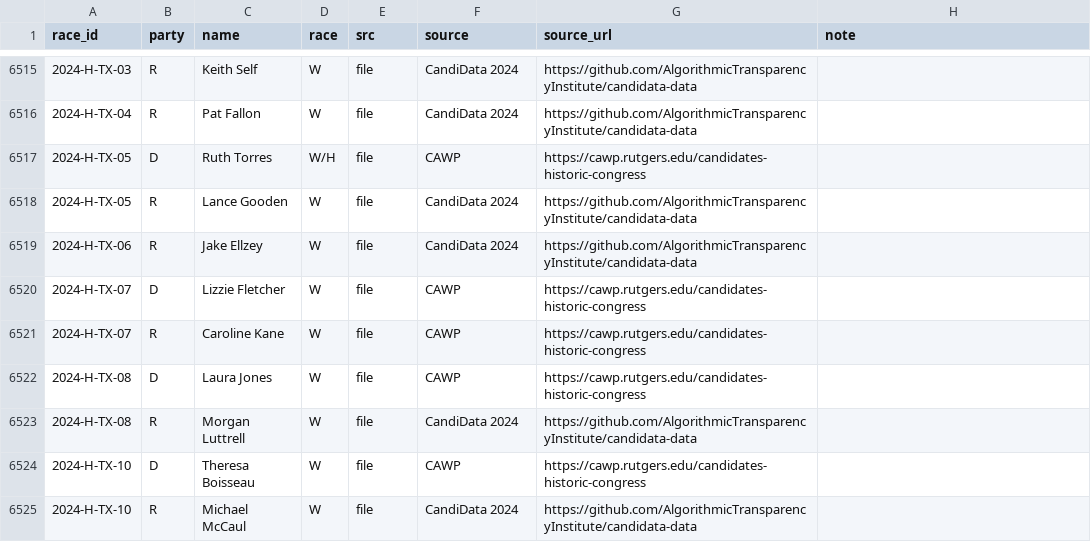
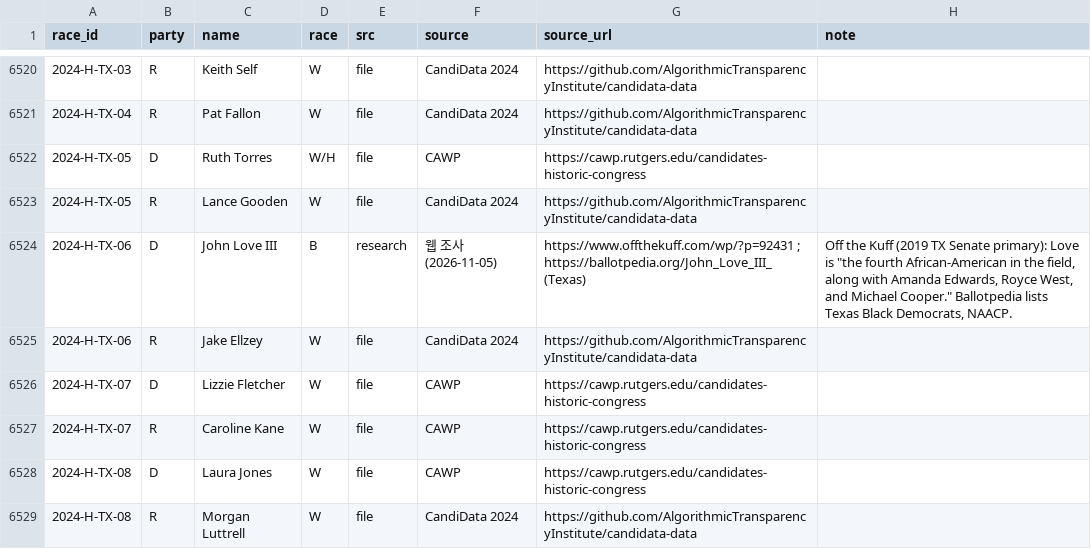
Before and after one commit to jongkonlee/US_female_candidates, a CSV file: data/static/nominee_race.csv, drawn as a sheet; only a part is shown, gaps mark what is left out; the shorter side is filled out with more unchanged rows; the diff covers the shown part only.

```diff
--- a/data/static/nominee_race.csv
+++ b/data/static/nominee_race.csv
@@ -6518,2 +6523,3 @@ race_id,party,name,race,src,source,source_url,note
 2024-H-TX-05,R,Lance Gooden,W,file,CandiData 2024,https://github.com/AlgorithmicTransparencyInstitute/candidata-data,
+2024-H-TX-06,D,John Love III,B,research,웹 조사(2026-11-05),https://www.offthekuff.com/wp/?p=92431 ; https://ballotpedia.org/John_Love_III_(Texas),"Off the Kuff (2019 TX Senate primary): Love is ""the fourth African-American in the field, along with Amanda Edwards, Royce West, and Michael Cooper."" Ballotpedia lists Texas Black Democrats, NAACP."
 2024-H-TX-06,R,Jake Ellzey,W,file,CandiData 2024,https://github.com/AlgorithmicTransparencyInstitute/candidata-data,
```
Also changed, not shown: 5 added rows elsewhere in this file.
